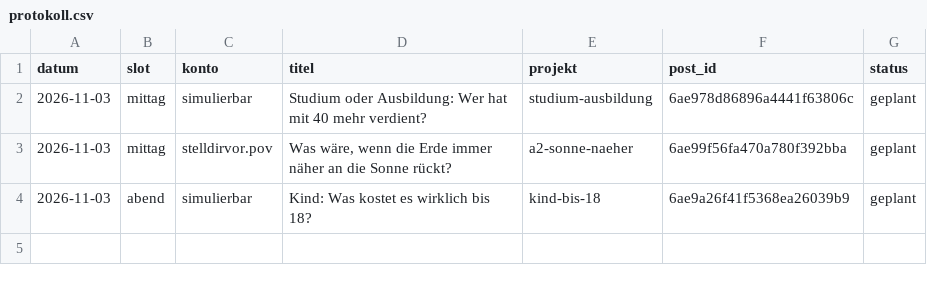
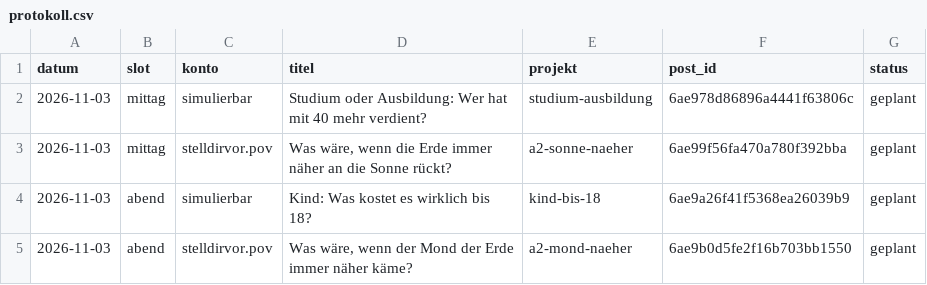
Before and after one commit to Dagjori/TikTok-Automation, a CSV file: data/produktion/protokoll.csv, drawn as a sheet.

```diff
--- a/data/produktion/protokoll.csv
+++ b/data/produktion/protokoll.csv
@@ -4 +4,2 @@ datum,slot,konto,titel,projekt,post_id,status
 2026-11-03,abend,simulierbar,"Kind: Was kostet es wirklich bis 18?",kind-bis-18,6ae9a26f41f5368ea26039b9,geplant
+2026-11-03,abend,stelldirvor.pov,"Was wäre, wenn der Mond der Erde immer näher käme?",a2-mond-naeher,6ae9b0d5fe2f16b703bb1550,geplant
```
